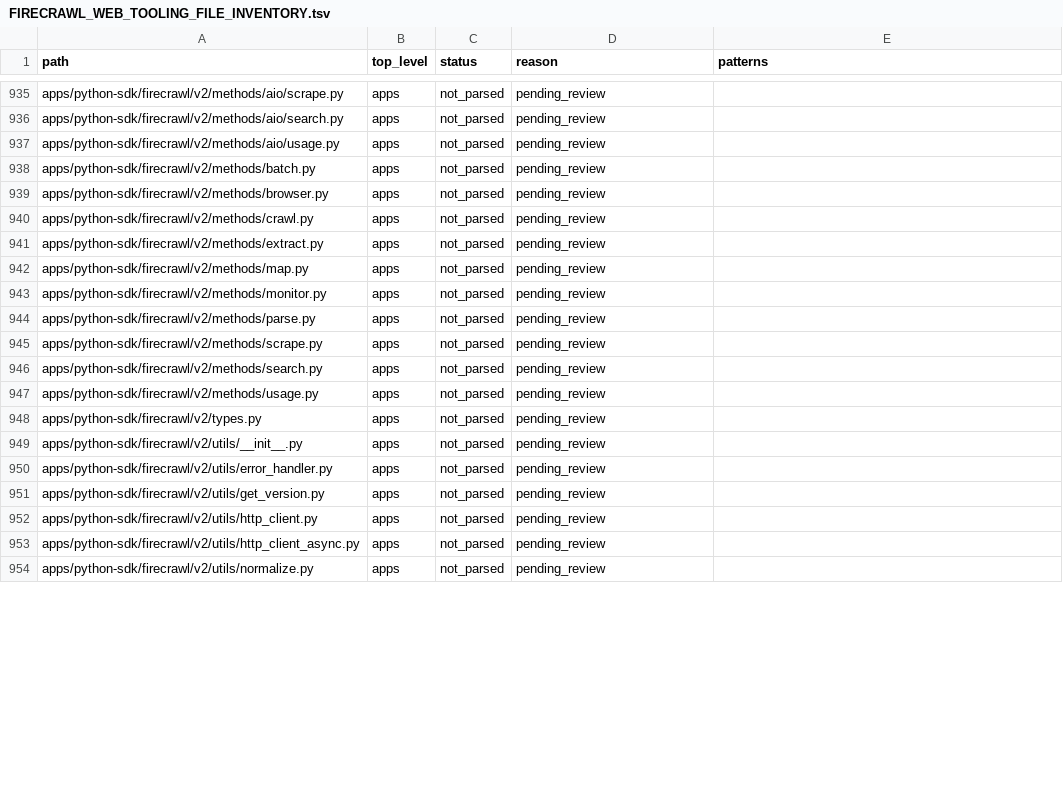
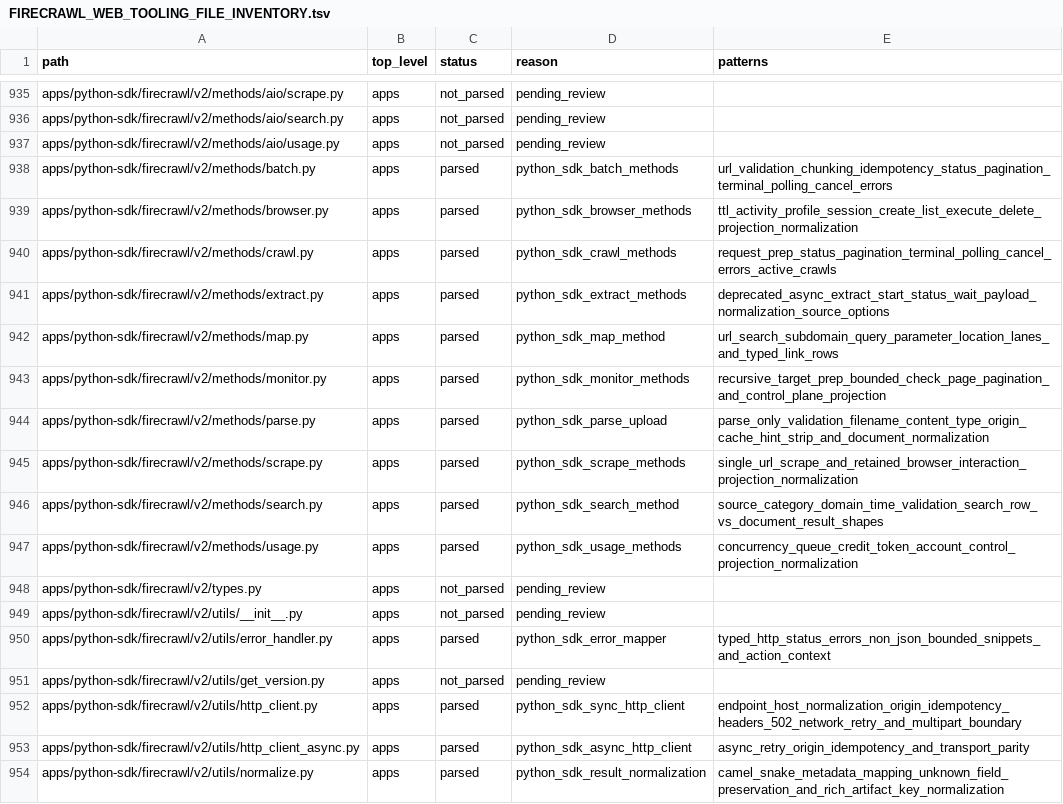
Before and after one commit to jakerslam/protheus, a TSV file: docs/workspace/FIRECRAWL_WEB_TOOLING_FILE_INVENTORY.tsv, drawn as a sheet; only a part is shown, gaps mark what is left out; the diff covers the shown part only.

Commit message:
docs(web): record firecrawl sdk async retrieval patterns

```diff
--- a/docs/workspace/FIRECRAWL_WEB_TOOLING_FILE_INVENTORY.tsv
+++ b/docs/workspace/FIRECRAWL_WEB_TOOLING_FILE_INVENTORY.tsv
@@ -937,18 +937,18 @@ apps/python-sdk/firecrawl/v2/methods/aio/search.py	apps	not_parsed	pending_revie
 apps/python-sdk/firecrawl/v2/methods/aio/usage.py	apps	not_parsed	pending_review	
-apps/python-sdk/firecrawl/v2/methods/batch.py	apps	not_parsed	pending_review	
-apps/python-sdk/firecrawl/v2/methods/browser.py	apps	not_parsed	pending_review	
-apps/python-sdk/firecrawl/v2/methods/crawl.py	apps	not_parsed	pending_review	
-apps/python-sdk/firecrawl/v2/methods/extract.py	apps	not_parsed	pending_review	
-apps/python-sdk/firecrawl/v2/methods/map.py	apps	not_parsed	pending_review	
-apps/python-sdk/firecrawl/v2/methods/monitor.py	apps	not_parsed	pending_review	
-apps/python-sdk/firecrawl/v2/methods/parse.py	apps	not_parsed	pending_review	
-apps/python-sdk/firecrawl/v2/methods/scrape.py	apps	not_parsed	pending_review	
-apps/python-sdk/firecrawl/v2/methods/search.py	apps	not_parsed	pending_review	
-apps/python-sdk/firecrawl/v2/methods/usage.py	apps	not_parsed	pending_review	
+apps/python-sdk/firecrawl/v2/methods/batch.py	apps	parsed	python_sdk_batch_methods	url_validation_chunking_idempotency_status_pagination_terminal_polling_cancel_errors
+apps/python-sdk/firecrawl/v2/methods/browser.py	apps	parsed	python_sdk_browser_methods	ttl_activity_profile_session_create_list_execute_delete_projection_normalization
+apps/python-sdk/firecrawl/v2/methods/crawl.py	apps	parsed	python_sdk_crawl_methods	request_prep_status_pagination_terminal_polling_cancel_errors_active_crawls
+apps/python-sdk/firecrawl/v2/methods/extract.py	apps	parsed	python_sdk_extract_methods	deprecated_async_extract_start_status_wait_payload_normalization_source_options
+apps/python-sdk/firecrawl/v2/methods/map.py	apps	parsed	python_sdk_map_method	url_search_subdomain_query_parameter_location_lanes_and_typed_link_rows
+apps/python-sdk/firecrawl/v2/methods/monitor.py	apps	parsed	python_sdk_monitor_methods	recursive_target_prep_bounded_check_page_pagination_and_control_plane_projection
+apps/python-sdk/firecrawl/v2/methods/parse.py	apps	parsed	python_sdk_parse_upload	parse_only_validation_filename_content_type_origin_cache_hint_strip_and_document_normalization
+apps/python-sdk/firecrawl/v2/methods/scrape.py	apps	parsed	python_sdk_scrape_methods	single_url_scrape_and_retained_browser_interaction_projection_normalization
+apps/python-sdk/firecrawl/v2/methods/search.py	apps	parsed	python_sdk_search_method	source_category_domain_time_validation_search_row_vs_document_result_shapes
+apps/python-sdk/firecrawl/v2/methods/usage.py	apps	parsed	python_sdk_usage_methods	concurrency_queue_credit_token_account_control_projection_normalization
 apps/python-sdk/firecrawl/v2/types.py	apps	not_parsed	pending_review	
 apps/python-sdk/firecrawl/v2/utils/__init__.py	apps	not_parsed	pending_review	
-apps/python-sdk/firecrawl/v2/utils/error_handler.py	apps	not_parsed	pending_review	
+apps/python-sdk/firecrawl/v2/utils/error_handler.py	apps	parsed	python_sdk_error_mapper	typed_http_status_errors_non_json_bounded_snippets_and_action_context
 apps/python-sdk/firecrawl/v2/utils/get_version.py	apps	not_parsed	pending_review	
-apps/python-sdk/firecrawl/v2/utils/http_client.py	apps	not_parsed	pending_review	
-apps/python-sdk/firecrawl/v2/utils/http_client_async.py	apps	not_parsed	pending_review	
-apps/python-sdk/firecrawl/v2/utils/normalize.py	apps	not_parsed	pending_review	
+apps/python-sdk/firecrawl/v2/utils/http_client.py	apps	parsed	python_sdk_sync_http_client	endpoint_host_normalization_origin_idempotency_headers_502_network_retry_and_multipart_boundary
+apps/python-sdk/firecrawl/v2/utils/http_client_async.py	apps	parsed	python_sdk_async_http_client	async_retry_origin_idempotency_and_transport_parity
+apps/python-sdk/firecrawl/v2/utils/normalize.py	apps	parsed	python_sdk_result_normalization	camel_snake_metadata_mapping_unknown_field_preservation_and_rich_artifact_key_normalization
```
Also changed, not shown: 9 edited cells elsewhere in this file, 1 other file.
